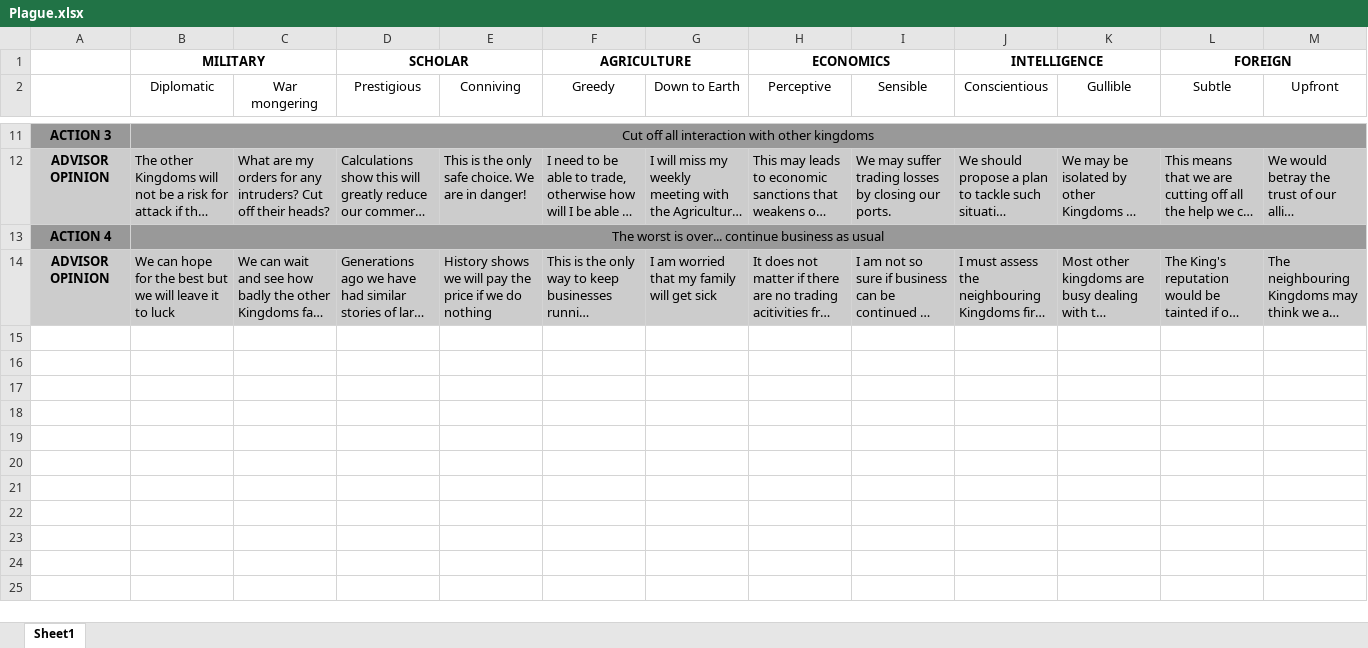
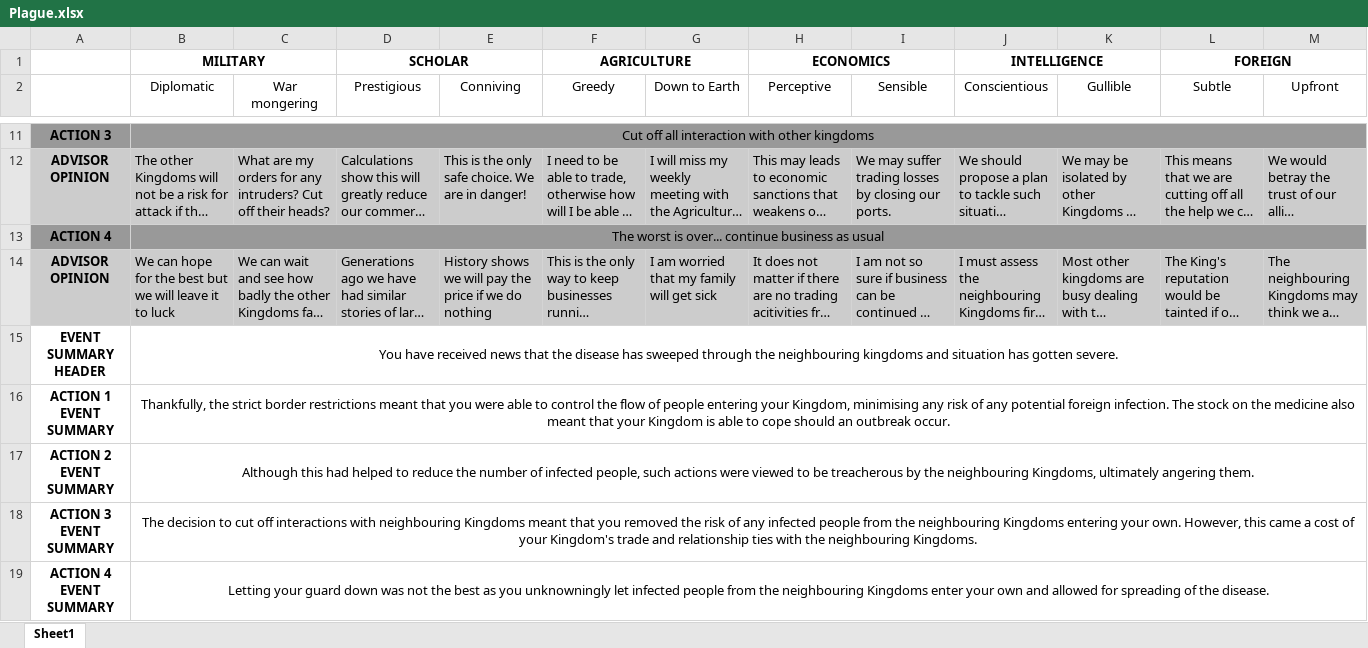
Before and after one commit to zebenman/DECO3801-Synergistics, an Excel workbook: Stories/Plague.xlsx, sheet Sheet1, drawn as a sheet; only a part is shown, gaps mark what is left out; long unchanged cells end in …; values as stored, in another font and other column widths than the file's, no borders; the diff names each change by its address in the sheet, - before the commit and + after, or states it on an @@ line.

Commit message:
Added additional advisors and event summary text for the Plague event

```diff
--- a/Stories/Plague.xlsx (sheet Sheet1)
+++ b/Stories/Plague.xlsx (sheet Sheet1)
+row 15: EVENT SUMMARY HEADER | You have received news that the disease has sweeped through the neighbouring kingdoms and situation has gotten severe.
+row 16: ACTION 1 EVENT SUMMARY | Thankfully, the strict border restrictions meant that you were able to control the flow of people entering your Kingdom, minimising any risk of any potential foreign infection. The stock on the medicine also meant that your Kingdom is able to cope should an outbreak occur.
+row 17: ACTION 2 EVENT SUMMARY | Although this had helped to reduce the number of infected people, such actions were viewed to be treacherous by the neighbouring Kingdoms, ultimately angering them.
+row 18: ACTION 3 EVENT SUMMARY | The decision to cut off interactions with neighbouring Kingdoms meant that you removed the risk of any infected people from the neighbouring Kingdoms entering your own. However, this came a cost of your Kingdom's trade and relationship ties with the neighbouring Kingdoms.
+row 19: ACTION 4 EVENT SUMMARY | Letting your guard down was not the best as you unknowningly let infected people from the neighbouring Kingdoms enter your own and allowed for spreading of the disease.
```
Also changed, not shown: 8 other files.
